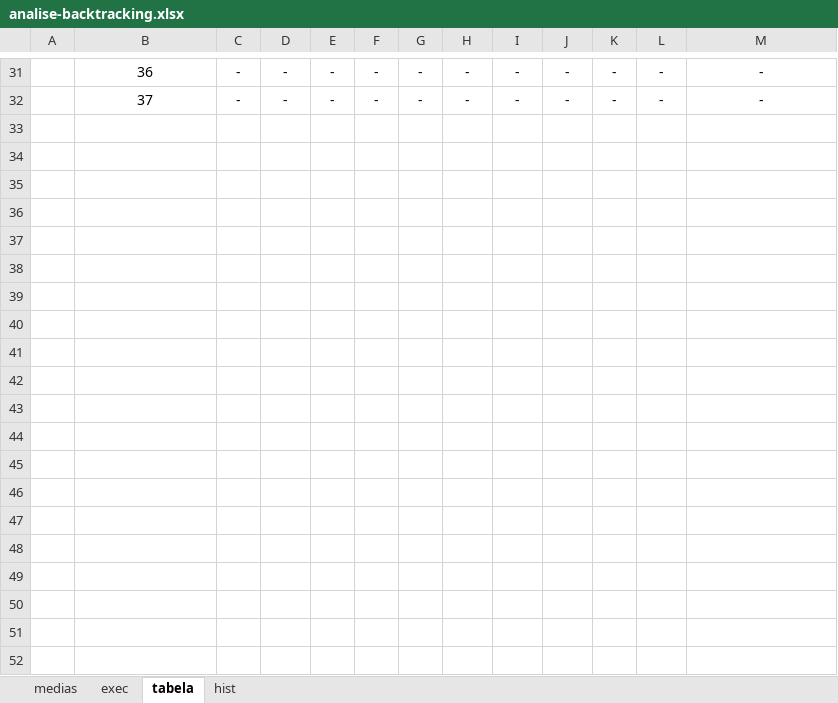
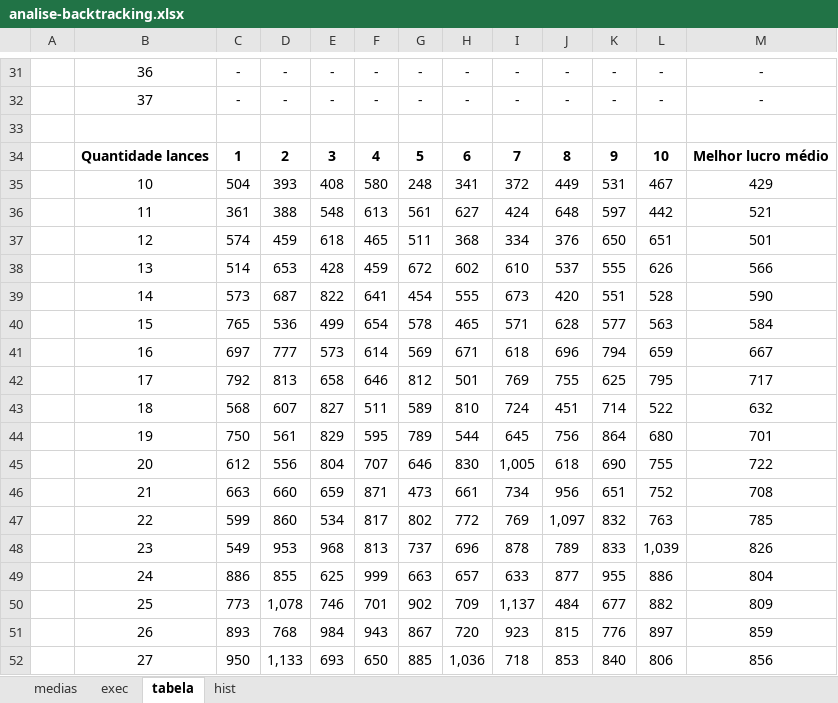
Before and after one commit to DisciplinasProgramacao/leilaodeenergia-tp-grupo-alunossemgrupo, an Excel workbook: analises/analise-backtracking.xlsx, sheet tabela, drawn as a sheet; only a part is shown, gaps mark what is left out; values as stored, in another font and other column widths than the file's, no borders; the diff covers the shown part only; the diff names each change by its address in the sheet, - before the commit and + after, or states it on an @@ line.

Commit message:
Revisado analise-backtracking

```diff
--- a/analises/analise-backtracking.xlsx (sheet tabela)
+++ b/analises/analise-backtracking.xlsx (sheet tabela)
+row 33: (empty)
+row 34:  | Quantidade lances | 1 | 2 | 3 | 4 | 5 | 6 | 7 | 8 | 9 | 10 | Melhor lucro médio
+row 35:  | 10 | 504 | 393 | 408 | 580 | 248 | 341 | 372 | 449 | 531 | 467 | 429
+row 36:  | 11 | 361 | 388 | 548 | 613 | 561 | 627 | 424 | 648 | 597 | 442 | 521
+row 37:  | 12 | 574 | 459 | 618 | 465 | 511 | 368 | 334 | 376 | 650 | 651 | 501
+row 38:  | 13 | 514 | 653 | 428 | 459 | 672 | 602 | 610 | 537 | 555 | 626 | 566
+row 39:  | 14 | 573 | 687 | 822 | 641 | 454 | 555 | 673 | 420 | 551 | 528 | 590
+row 40:  | 15 | 765 | 536 | 499 | 654 | 578 | 465 | 571 | 628 | 577 | 563 | 584
+row 41:  | 16 | 697 | 777 | 573 | 614 | 569 | 671 | 618 | 696 | 794 | 659 | 667
+row 42:  | 17 | 792 | 813 | 658 | 646 | 812 | 501 | 769 | 755 | 625 | 795 | 717
+row 43:  | 18 | 568 | 607 | 827 | 511 | 589 | 810 | 724 | 451 | 714 | 522 | 632
+row 44:  | 19 | 750 | 561 | 829 | 595 | 789 | 544 | 645 | 756 | 864 | 680 | 701
+row 45:  | 20 | 612 | 556 | 804 | 707 | 646 | 830 | 1,005 | 618 | 690 | 755 | 722
+row 46:  | 21 | 663 | 660 | 659 | 871 | 473 | 661 | 734 | 956 | 651 | 752 | 708
+row 47:  | 22 | 599 | 860 | 534 | 817 | 802 | 772 | 769 | 1,097 | 832 | 763 | 785
+row 48:  | 23 | 549 | 953 | 968 | 813 | 737 | 696 | 878 | 789 | 833 | 1,039 | 826
+row 49:  | 24 | 886 | 855 | 625 | 999 | 663 | 657 | 633 | 877 | 955 | 886 | 804
+row 50:  | 25 | 773 | 1,078 | 746 | 701 | 902 | 709 | 1,137 | 484 | 677 | 882 | 809
+row 51:  | 26 | 893 | 768 | 984 | 943 | 867 | 720 | 923 | 815 | 776 | 897 | 859
+row 52:  | 27 | 950 | 1,133 | 693 | 650 | 885 | 1,036 | 718 | 853 | 840 | 806 | 856
```
Also changed, not shown: 10 added rows elsewhere in this sheet.
